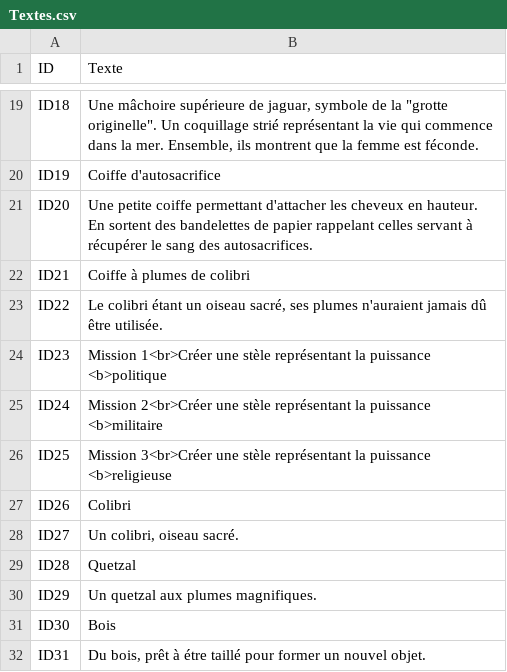
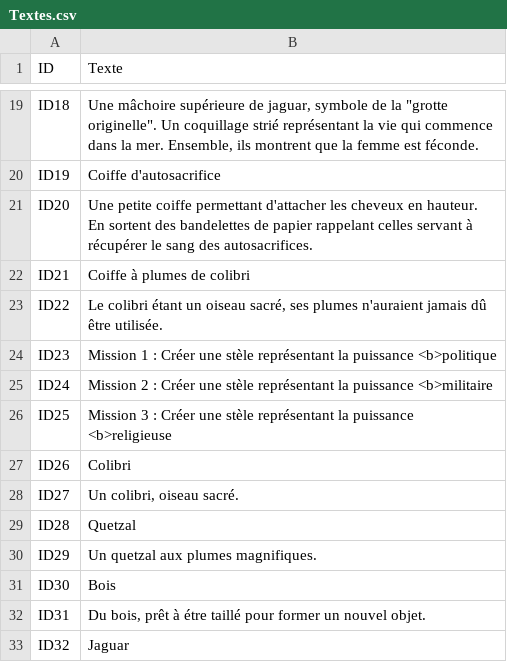
Before and after one commit to Fabpk90/Hochelaga, a CSV file: Assets/Resources/Textes.csv, drawn as a sheet; only a part is shown, gaps mark what is left out; the shorter side is filled out with more unchanged rows.

```diff
--- a/Assets/Resources/Textes.csv
+++ b/Assets/Resources/Textes.csv
@@ -23,5 +23,5 @@ ID21;Coiffe à plumes de colibri
 ID22;Le colibri étant un oiseau sacré, ses plumes n'auraient jamais dû être utilisée.
-ID23;Mission 1<br>Créer une stèle représentant la puissance <b>politique
-ID24;Mission 2<br>Créer une stèle représentant la puissance <b>militaire
-ID25;Mission 3<br>Créer une stèle représentant la puissance <b>religieuse
+ID23;Mission 1 : Créer une stèle représentant la puissance <b>politique
+ID24;Mission 2 : Créer une stèle représentant la puissance <b>militaire
+ID25;Mission 3 : Créer une stèle représentant la puissance <b>religieuse
 ID26;Colibri
```
Also changed, not shown: 3 other files.
